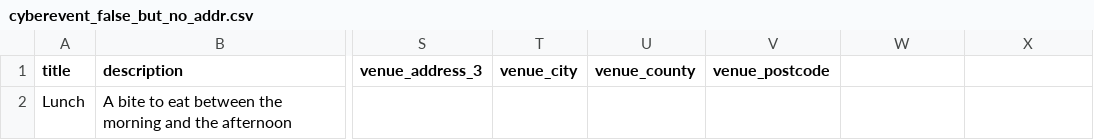
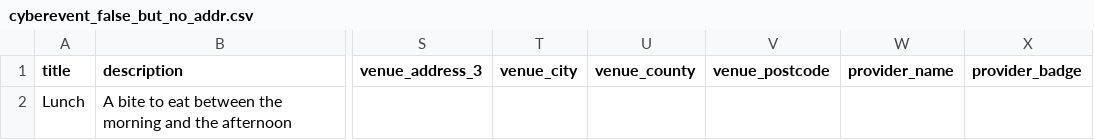
Before and after one commit to dxw/Learning-Revolution, a CSV file: spec/rake_data/cyberevent_false_but_no_addr.csv, drawn as a sheet; only a part is shown, gaps mark what is left out; the diff names each change by its address in the sheet, - before the commit and + after, or states it on an @@ line.

```diff
--- a/spec/rake_data/cyberevent_false_but_no_addr.csv
+++ b/spec/rake_data/cyberevent_false_but_no_addr.csv
-W1: (empty)
+W1: provider_name
-X1: (empty)
+X1: provider_badge
```
Also changed, not shown: spec/rake_data/cyberevent_true_but_has_addr.csv, spec/rake_data/no_contact_email_address.csv, 11 other files.
